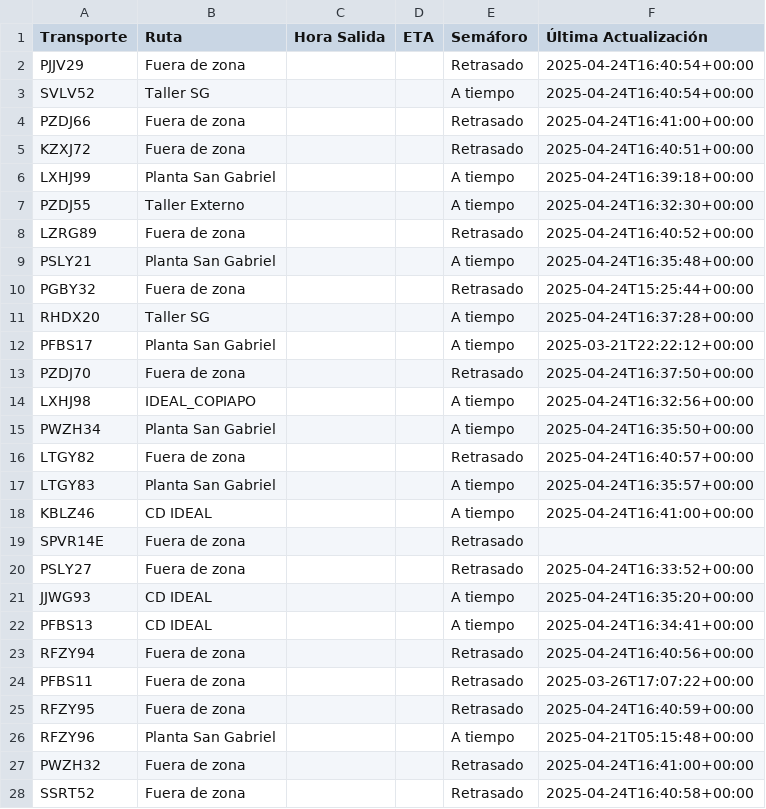
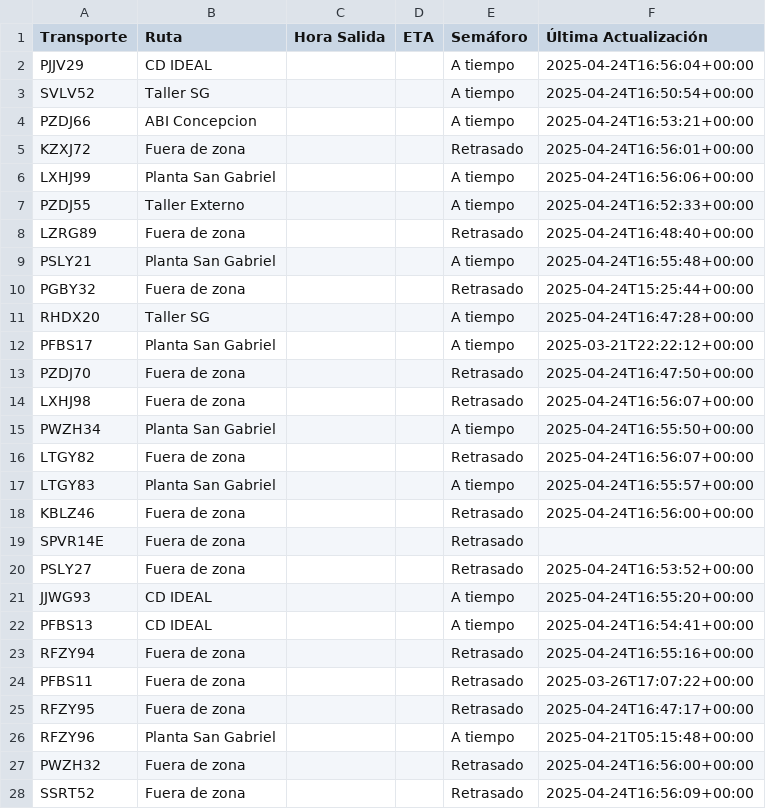
Before and after one commit to ErhickDiaz/Semaforo, a CSV file: viajes.csv, drawn as a sheet; only a part is shown; the diff covers the shown part only.

Commit message:
Actualización automática de viajes.csv

```diff
--- a/viajes.csv
+++ b/viajes.csv
@@ -1,28 +1,28 @@
 Transporte,Ruta,Hora Salida,ETA,Semáforo,Última Actualización
-PJJV29,Fuera de zona,,,Retrasado,2025-04-24T16:40:54+00:00
-SVLV52,Taller SG,,,A tiempo,2025-04-24T16:40:54+00:00
-PZDJ66,Fuera de zona,,,Retrasado,2025-04-24T16:41:00+00:00
-KZXJ72,Fuera de zona,,,Retrasado,2025-04-24T16:40:51+00:00
-LXHJ99,Planta San Gabriel,,,A tiempo,2025-04-24T16:39:18+00:00
-PZDJ55,Taller Externo,,,A tiempo,2025-04-24T16:32:30+00:00
-LZRG89,Fuera de zona,,,Retrasado,2025-04-24T16:40:52+00:00
-PSLY21,Planta San Gabriel,,,A tiempo,2025-04-24T16:35:48+00:00
+PJJV29,CD IDEAL,,,A tiempo,2025-04-24T16:56:04+00:00
+SVLV52,Taller SG,,,A tiempo,2025-04-24T16:50:54+00:00
+PZDJ66,ABI Concepcion,,,A tiempo,2025-04-24T16:53:21+00:00
+KZXJ72,Fuera de zona,,,Retrasado,2025-04-24T16:56:01+00:00
+LXHJ99,Planta San Gabriel,,,A tiempo,2025-04-24T16:56:06+00:00
+PZDJ55,Taller Externo,,,A tiempo,2025-04-24T16:52:33+00:00
+LZRG89,Fuera de zona,,,Retrasado,2025-04-24T16:48:40+00:00
+PSLY21,Planta San Gabriel,,,A tiempo,2025-04-24T16:55:48+00:00
 PGBY32,Fuera de zona,,,Retrasado,2025-04-24T15:25:44+00:00
-RHDX20,Taller SG,,,A tiempo,2025-04-24T16:37:28+00:00
+RHDX20,Taller SG,,,A tiempo,2025-04-24T16:47:28+00:00
 PFBS17,Planta San Gabriel,,,A tiempo,2025-03-21T22:22:12+00:00
-PZDJ70,Fuera de zona,,,Retrasado,2025-04-24T16:37:50+00:00
-LXHJ98,IDEAL_COPIAPO,,,A tiempo,2025-04-24T16:32:56+00:00
-PWZH34,Planta San Gabriel,,,A tiempo,2025-04-24T16:35:50+00:00
-LTGY82,Fuera de zona,,,Retrasado,2025-04-24T16:40:57+00:00
-LTGY83,Planta San Gabriel,,,A tiempo,2025-04-24T16:35:57+00:00
-KBLZ46,CD IDEAL,,,A tiempo,2025-04-24T16:41:00+00:00
+PZDJ70,Fuera de zona,,,Retrasado,2025-04-24T16:47:50+00:00
+LXHJ98,Fuera de zona,,,Retrasado,2025-04-24T16:56:07+00:00
+PWZH34,Planta San Gabriel,,,A tiempo,2025-04-24T16:55:50+00:00
+LTGY82,Fuera de zona,,,Retrasado,2025-04-24T16:56:07+00:00
+LTGY83,Planta San Gabriel,,,A tiempo,2025-04-24T16:55:57+00:00
+KBLZ46,Fuera de zona,,,Retrasado,2025-04-24T16:56:00+00:00
 SPVR14E,Fuera de zona,,,Retrasado,
-PSLY27,Fuera de zona,,,Retrasado,2025-04-24T16:33:52+00:00
-JJWG93,CD IDEAL,,,A tiempo,2025-04-24T16:35:20+00:00
-PFBS13,CD IDEAL,,,A tiempo,2025-04-24T16:34:41+00:00
-RFZY94,Fuera de zona,,,Retrasado,2025-04-24T16:40:56+00:00
+PSLY27,Fuera de zona,,,Retrasado,2025-04-24T16:53:52+00:00
+JJWG93,CD IDEAL,,,A tiempo,2025-04-24T16:55:20+00:00
+PFBS13,CD IDEAL,,,A tiempo,2025-04-24T16:54:41+00:00
+RFZY94,Fuera de zona,,,Retrasado,2025-04-24T16:55:16+00:00
 PFBS11,Fuera de zona,,,Retrasado,2025-03-26T17:07:22+00:00
-RFZY95,Fuera de zona,,,Retrasado,2025-04-24T16:40:59+00:00
+RFZY95,Fuera de zona,,,Retrasado,2025-04-24T16:47:17+00:00
 RFZY96,Planta San Gabriel,,,A tiempo,2025-04-21T05:15:48+00:00
-PWZH32,Fuera de zona,,,Retrasado,2025-04-24T16:41:00+00:00
-SSRT52,Fuera de zona,,,Retrasado,2025-04-24T16:40:58+00:00
+PWZH32,Fuera de zona,,,Retrasado,2025-04-24T16:56:00+00:00
+SSRT52,Fuera de zona,,,Retrasado,2025-04-24T16:56:09+00:00
```
Also changed, not shown: 52 edited cells elsewhere in this file.
